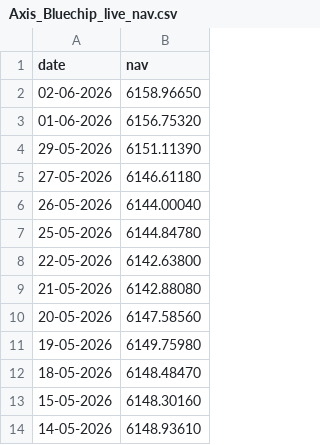
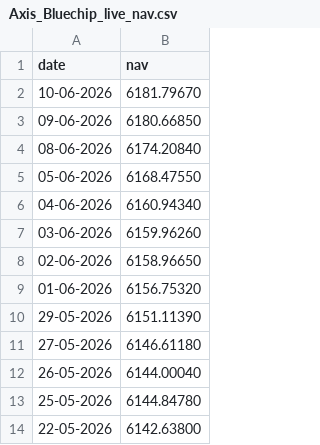
Before and after one commit to OPSpidey/mutual-fund-project, a CSV file: data/raw/Axis_Bluechip_live_nav.csv, drawn as a sheet; only a part is shown; the shorter side is filled out with more unchanged rows; the diff names each change by its address in the sheet, - before the commit and + after, or states it on an @@ line.

```diff
--- a/data/raw/Axis_Bluechip_live_nav.csv
+++ b/data/raw/Axis_Bluechip_live_nav.csv
+row 2: 10-06-2026 | 6181.79670
+row 3: 09-06-2026 | 6180.66850
+row 4: 08-06-2026 | 6174.20840
+row 5: 05-06-2026 | 6168.47550
+row 6: 04-06-2026 | 6160.94340
+row 7: 03-06-2026 | 6159.96260
```
Also changed, not shown: data/processed/07_performance_clean.csv, data/raw/HDFC_Top100_live_nav.csv, 26 other files.
